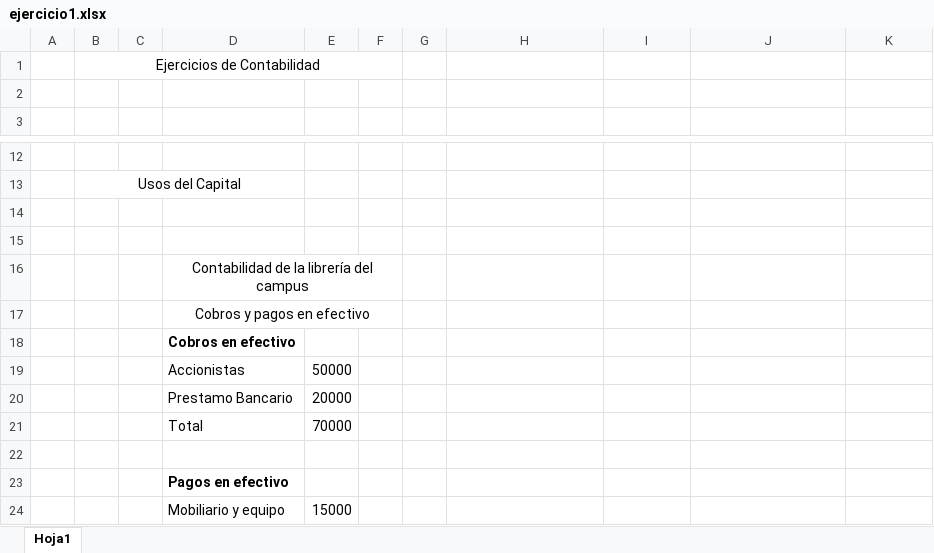
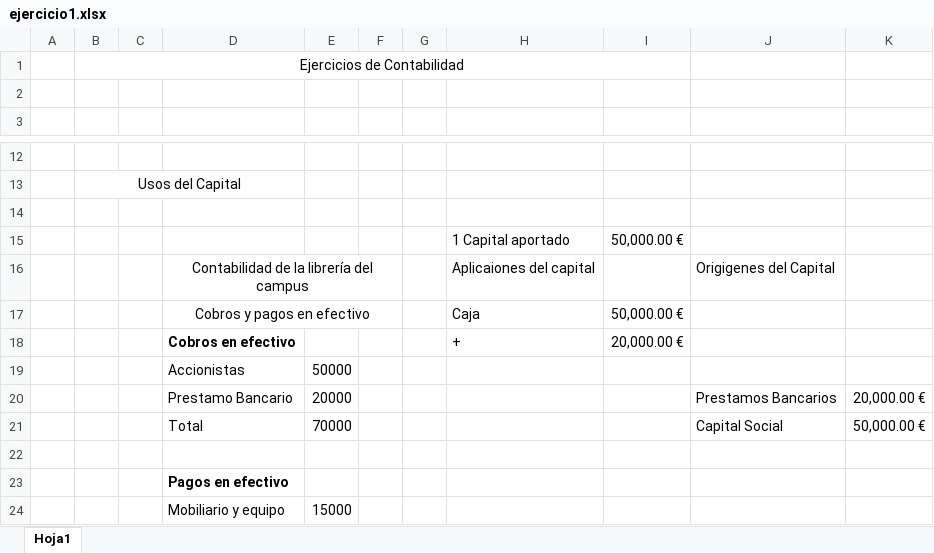
Before and after one commit to Deux3312/Angular, an Excel workbook: Coursera/05-Contabilidad_Financiera/ejercicio1.xlsx, sheet Hoja1, drawn as a sheet; only a part is shown, gaps mark what is left out; values as stored, in another font and other column widths than the file's, no borders; charts and pictures not drawn; removed rows and columns are numbered as before the commit, all else as after; the diff names each change by its address in the sheet, - before the commit and + after, or states it on an @@ line.

Commit message:
Contabilidad 1 continuar en casa
Conta 1 continuar en casa

```diff
--- a/Coursera/05-Contabilidad_Financiera/ejercicio1.xlsx (sheet Hoja1)
+++ b/Coursera/05-Contabilidad_Financiera/ejercicio1.xlsx (sheet Hoja1)
-B1:F1 merged
+B1:I1 merged
-row 15: (empty)
+row 15:  |  |  |  |  |  |  | 1 Capital aportado | 50,000.00 €
-row 16:  |  |  | Contabilidad de la librería del campus
-row 17:  |  |  | Cobros y pagos en efectivo
-row 18:  |  |  | Cobros en efectivo
+row 16:  |  |  | Contabilidad de la librería del campus |  |  |  | Aplicaiones del capital |  | Origigenes del Capital
+row 17:  |  |  | Cobros y pagos en efectivo |  |  |  | Caja | 50,000.00 €
+row 18:  |  |  | Cobros en efectivo |  |  |  | + | 20,000.00 €
-J20: (empty)
+J20: Prestamos Bancarios
-K20: (empty)
+K20: 20,000.00 €
-J21: (empty)
+J21: Capital Social
-K21: (empty)
+K21: 50,000.00 €
```
Also changed, not shown: charts or pictures.
